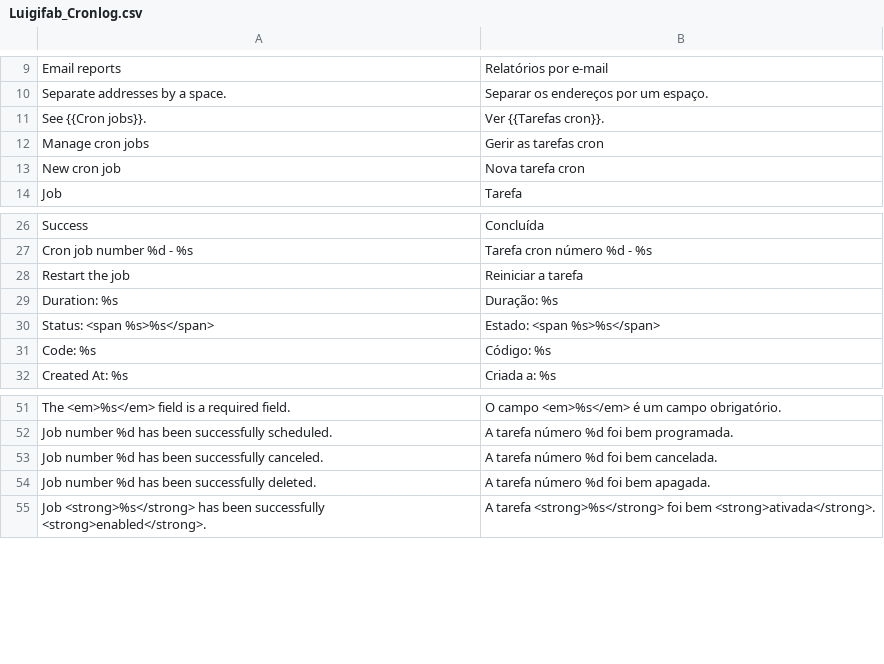
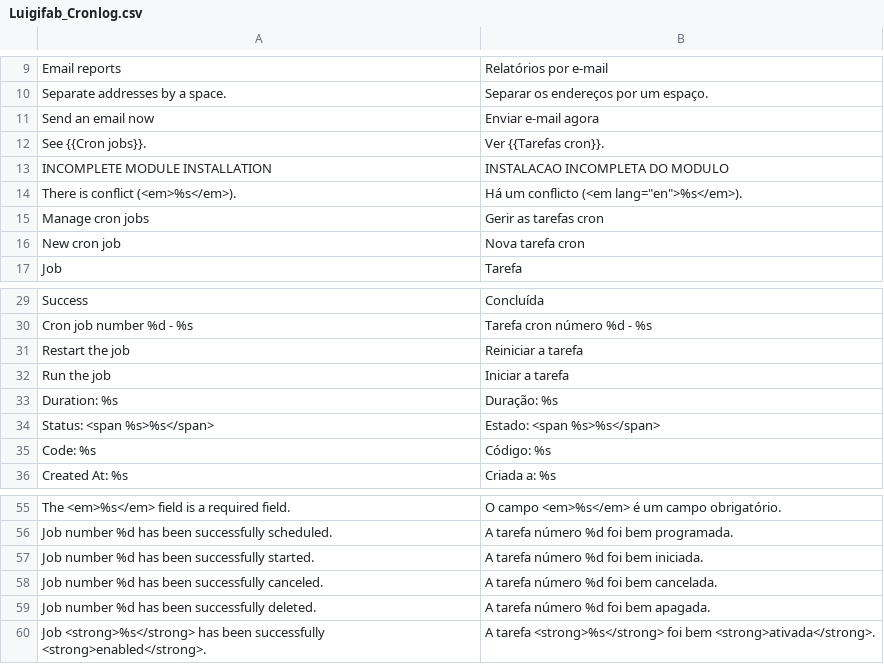
Before and after one commit to luigifab/openmage-cronlog, a CSV file: src/app/locale/pt_PT/Luigifab_Cronlog.csv, drawn as a sheet; only a part is shown, gaps mark what is left out.

```diff
--- a/src/app/locale/pt_PT/Luigifab_Cronlog.csv
+++ b/src/app/locale/pt_PT/Luigifab_Cronlog.csv
@@ -10,3 +10,6 @@
 "Separate addresses by a space.","Separar os endereços por um espaço."
+"Send an email now","Enviar e-mail agora"
 "See {{Cron jobs}}.","Ver {{Tarefas cron}}."
+"INCOMPLETE MODULE INSTALLATION","INSTALACAO INCOMPLETA DO MODULO"
+"There is conflict (<em>%s</em>).","Há um conflicto (<em lang=""en"">%s</em>)."
 "Manage cron jobs","Gerir as tarefas cron"
@@ -28,2 +31,3 @@
 "Restart the job","Reiniciar a tarefa"
+"Run the job","Iniciar a tarefa"
 "Duration: %s","Duração: %s"
@@ -52,2 +56,3 @@
 "Job number %d has been successfully scheduled.","A tarefa número %d foi bem programada."
+"Job number %d has been successfully started.","A tarefa número %d foi bem iniciada."
 "Job number %d has been successfully canceled.","A tarefa número %d foi bem cancelada."
```
Also changed, not shown: src/app/locale/es_AR/Luigifab_Cronlog.csv, src/app/locale/es_CL/Luigifab_Cronlog.csv, 30 other files.
